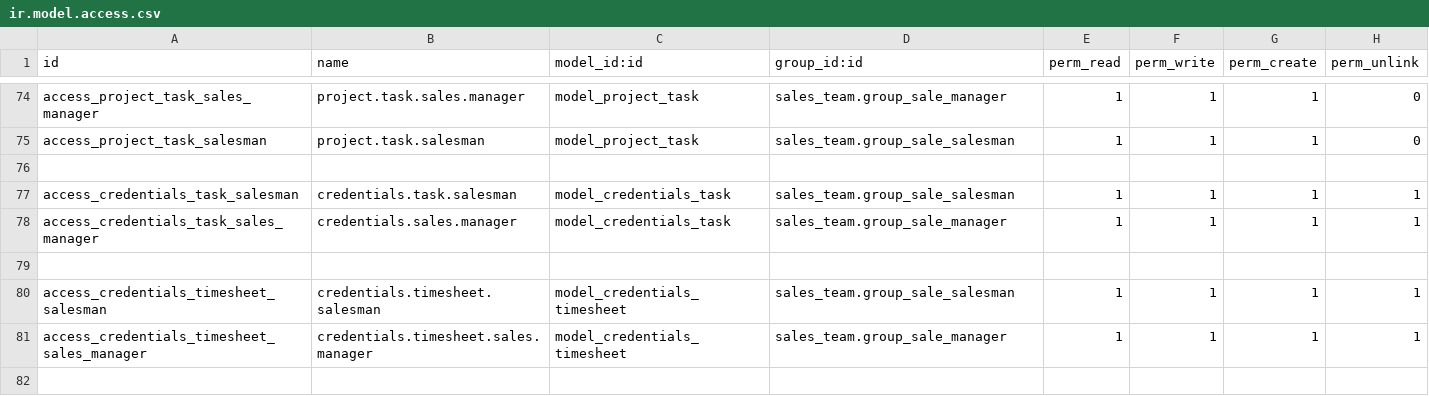
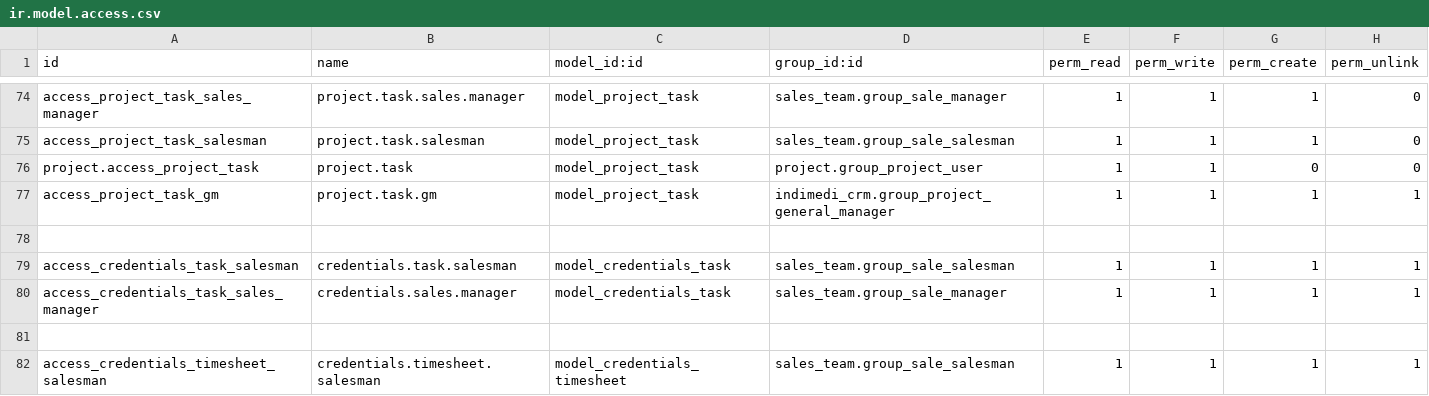
Before and after one commit to westlyou/odoo_erp, a CSV file: indimedi_crm/security/ir.model.access.csv, drawn as a sheet; only a part is shown, gaps mark what is left out; the shorter side is filled out with more unchanged rows; the diff names each change by its address in the sheet, - before the commit and + after, or states it on an @@ line.

```diff
--- a/indimedi_crm/security/ir.model.access.csv
+++ b/indimedi_crm/security/ir.model.access.csv
+row 76: project.access_project_task | project.task | model_project_task | project.group_project_user | 1 | 1 | 0 | 0
+row 77: access_project_task_gm | project.task.gm | model_project_task | indimedi_crm.group_project_general_manager | 1 | 1 | 1 | 1
```
Also changed, not shown: 5 other files.
